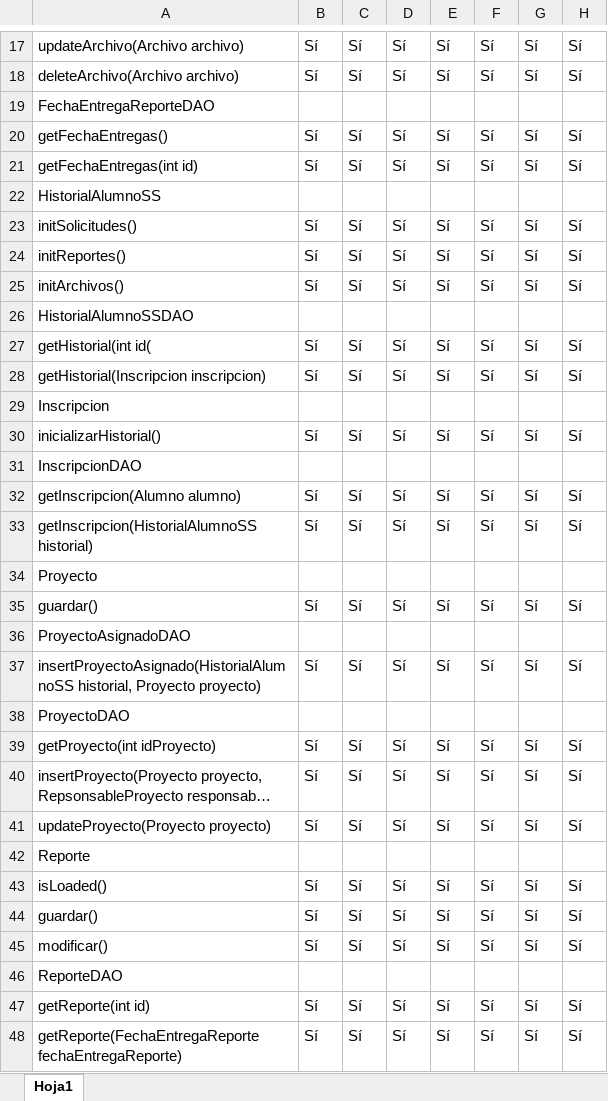
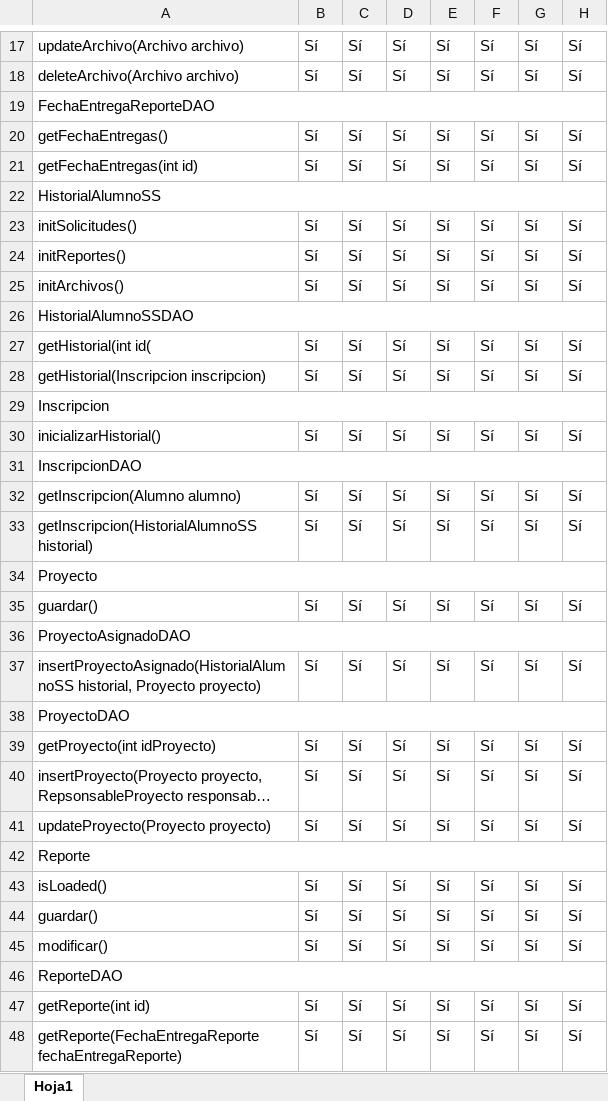
Before and after one commit to MauricioPortilla/ServicioSocial, an Excel workbook: Lista_Cotejo_ServicioSocial.xlsx, sheet Hoja1, drawn as a sheet; only a part is shown, gaps mark what is left out; long unchanged cells end in …; values as stored, in another font and other column widths than the file's, no cell formats; the diff covers the shown part only; the diff names each change by its address in the sheet, - before the commit and + after, or states it on an @@ line.

```diff
--- a/Lista_Cotejo_ServicioSocial.xlsx (sheet Hoja1)
+++ b/Lista_Cotejo_ServicioSocial.xlsx (sheet Hoja1)
+A19:H19 merged
+A22:H22 merged
+A26:H26 merged
+A29:H29 merged
+A31:H31 merged
+A34:H34 merged
+A36:H36 merged
+A38:H38 merged
+A42:H42 merged
+A46:H46 merged
```
Also changed, not shown: 46 added rows and merged cells elsewhere in this sheet, cell formats.
